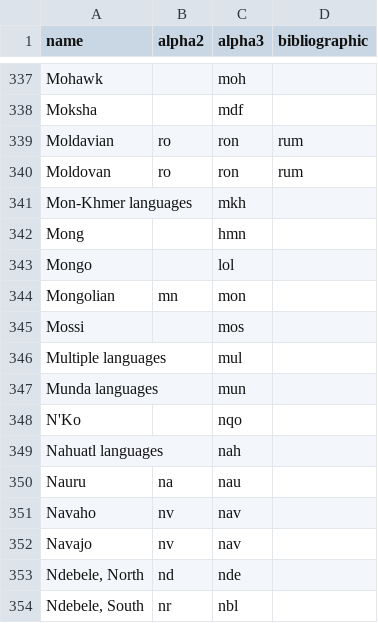
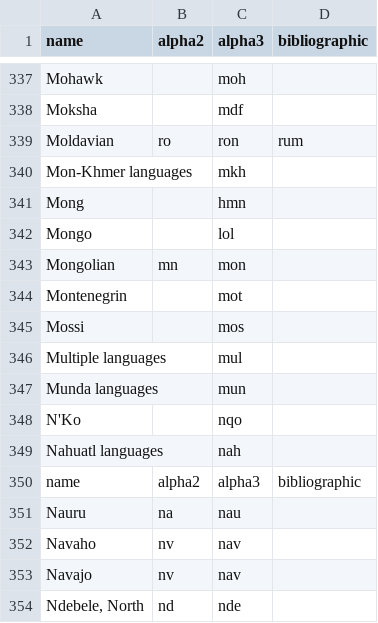
Before and after one commit to OpenBookPrices/country-data, a CSV file: data/languages.csv, drawn as a sheet; only a part is shown, gaps mark what is left out; the shorter side is filled out with more unchanged rows; removed rows and columns are numbered as before the commit, all else as after; the diff names each change by its address in the sheet, - before the commit and + after, or states it on an @@ line.

Commit message:
updated data besed on latest ISO standards

```diff
--- a/data/languages.csv
+++ b/data/languages.csv
-row 340: Moldovan | ro | ron | rum
+row 344: Montenegrin |  | mot
+row 350: name | alpha2 | alpha3 | bibliographic
```
Also changed, not shown: data/countries.csv.
